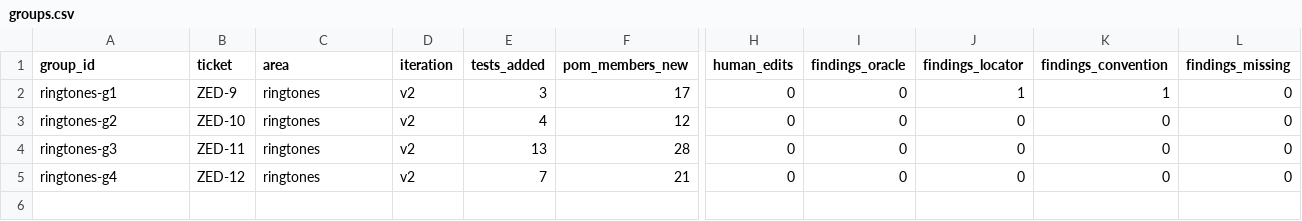
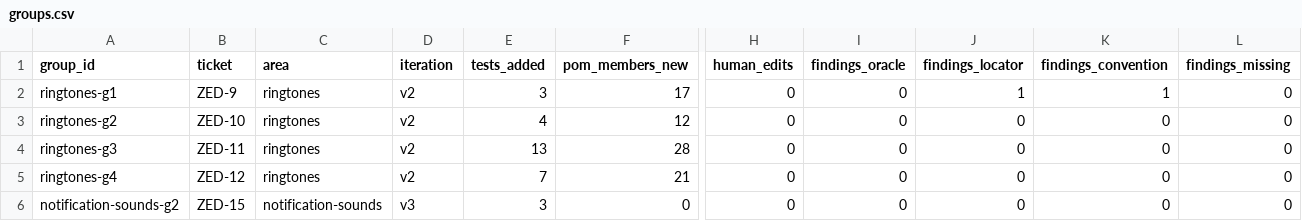
Before and after one commit to domovou69/playwright, a CSV file: metrics/groups.csv, drawn as a sheet; only a part is shown, gaps mark what is left out; rows hold the shown columns only; the diff names each change by its address in the sheet, - before the commit and + after, or states it on an @@ line.

```diff
--- a/metrics/groups.csv
+++ b/metrics/groups.csv
+row 6: notification-sounds-g2 | ZED-15 | notification-sounds | v3 | 3 | 0 | 0 | 0 | 0 | 0 | 0
```
Also changed, not shown: metrics/sessions.csv.
